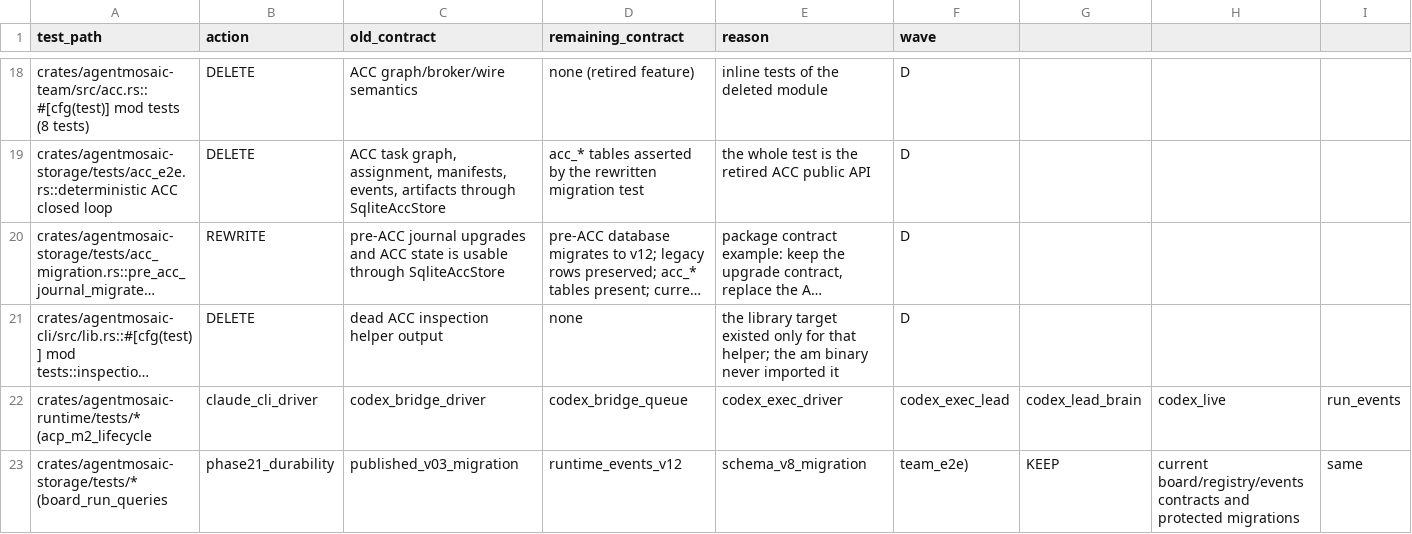
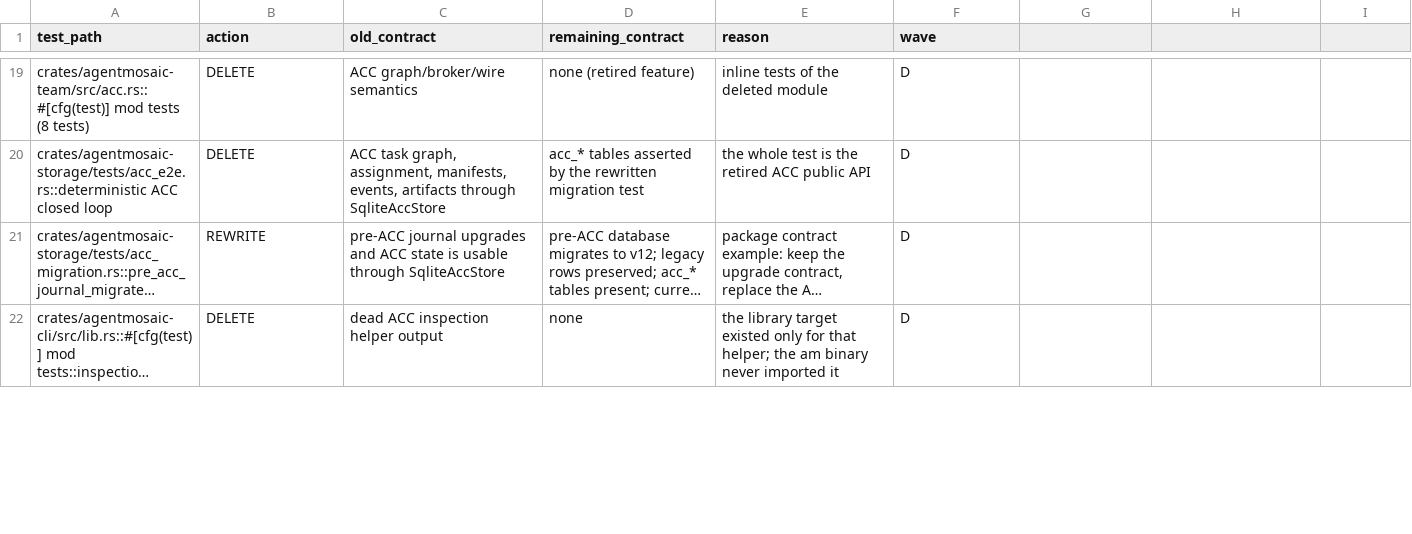
Before and after one commit to Yhyb24P/AgentMosaic, a CSV file: docs/audits/S2_TEST_LEDGER.csv, drawn as a sheet; only a part is shown, gaps mark what is left out; long unchanged cells end in …; removed rows and columns are numbered as before the commit, all else as after; rows hold the shown columns only; the diff covers the shown part only; the diff names each change by its address in the sheet, - before the commit and + after, or states it on an @@ line.

Commit message:
docs: reconcile the active contract, ledger and manifest after review
External cross-review accepted the subtraction but found the active engineering
contract and the evidence ledger incoherent with the result. This closeout
touches no runtime/team/storage implementation.

AGENTS.md is the contract a future agent reads first, and it still claimed the
native Rust Coding Agent was the execution engine, named the retired
am-codex-mcp helper, and pinned Development 0.2.0-dev with schema 11 in one
place and "schema stays v11" in another - while the same file already stated
that AM ships no model client or tool loop. It now states the external-runtime
architecture, records the internal bridge as the am __internal codex-mcp
subcommand, and names only the engineering guards that still exist. The
identity gate never checked these facts, so a green gate did not imply a
correct contract.

S2_TEST_LEDGER.csv was not valid CSV: two wildcard rows carried unquoted commas
(22 and 11 fields). They are quoted, and the two inline tests removed with
storage::observations are listed explicitly, so the ledger really does account
for all six wave-B deletions. csv.reader now parses 25 records x 6 columns.

Manifest hygiene: four workspace dependencies no remaining crate uses (ignore,
glob, regex, ureq) are removed, and the storage package description no longer
describes the journal surface wave B deleted.

Version governance: development version unified on 0.5.0-dev across the
workspace, AGENTS.md, the version-pinned CLI test and Cargo.lock (five member
version lines only).

```diff
--- a/docs/audits/S2_TEST_LEDGER.csv
+++ b/docs/audits/S2_TEST_LEDGER.csv
-row 22: crates/agentmosaic-runtime/tests/* (acp_m2_lifecycle | claude_cli_driver | codex_bridge_driver | codex_bridge_queue | codex_exec_driver | codex_exec_lead | codex_lead_brain | codex_live | run_events
-row 23: crates/agentmosaic-storage/tests/* (board_run_queries | phase21_durability | published_v03_migration | runtime_events_v12 | schema_v8_migration | team_e2e) | KEEP | current board/registry/events contracts and protected migrations | same
```
Also changed, not shown: 3 added rows elsewhere in this file, 6 other files.
